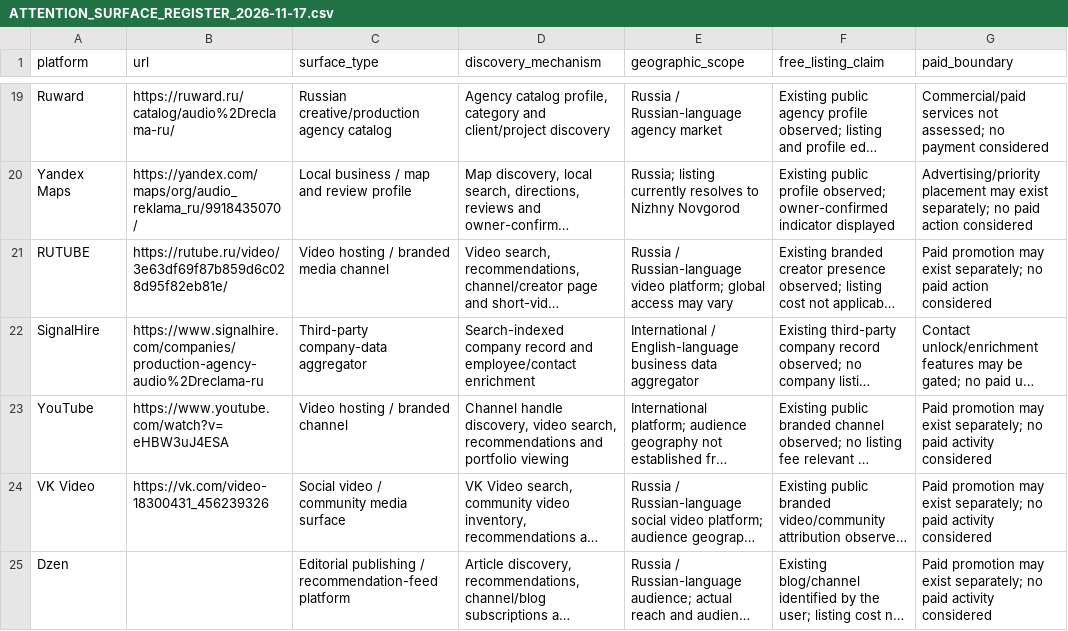
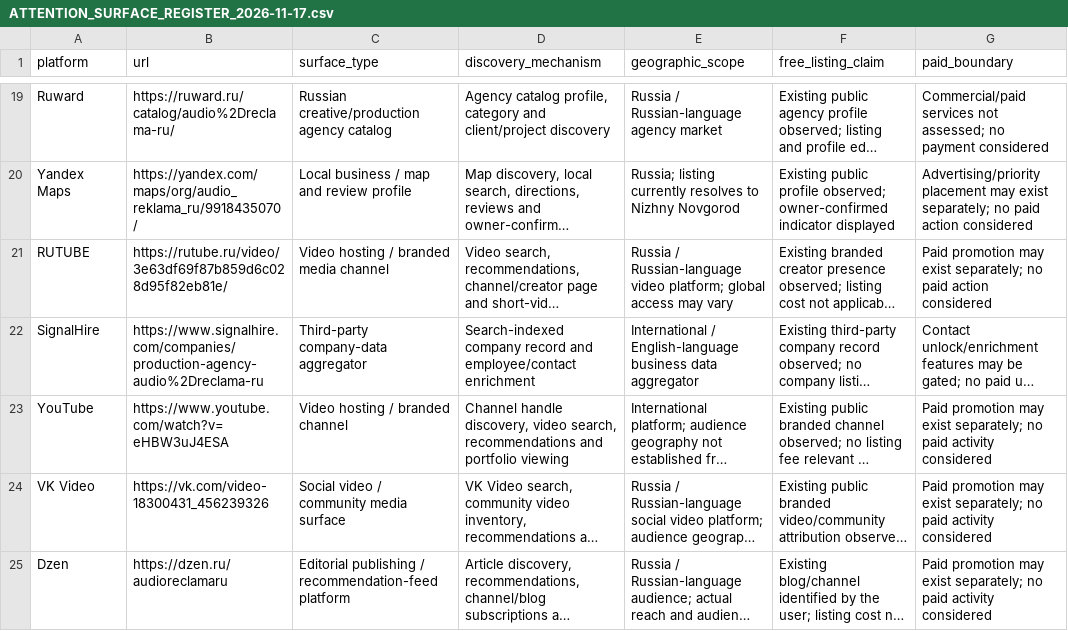
Before and after one commit to AudioReclamaRu/sonic-infrastructure-report, a CSV file: research/ATTENTION_SURFACE_REGISTER_2026-11-17.csv, drawn as a sheet; only a part is shown, gaps mark what is left out; long unchanged cells end in …; the diff names each change by its address in the sheet, - before the commit and + after, or states it on an @@ line.

Commit message:
Add user-confirmed Dzen channel URL

```diff
--- a/research/ATTENTION_SURFACE_REGISTER_2026-11-17.csv
+++ b/research/ATTENTION_SURFACE_REGISTER_2026-11-17.csv
-B25 (url): (empty)
+B25 (url): https://dzen.ru/audioreclamaru
```
